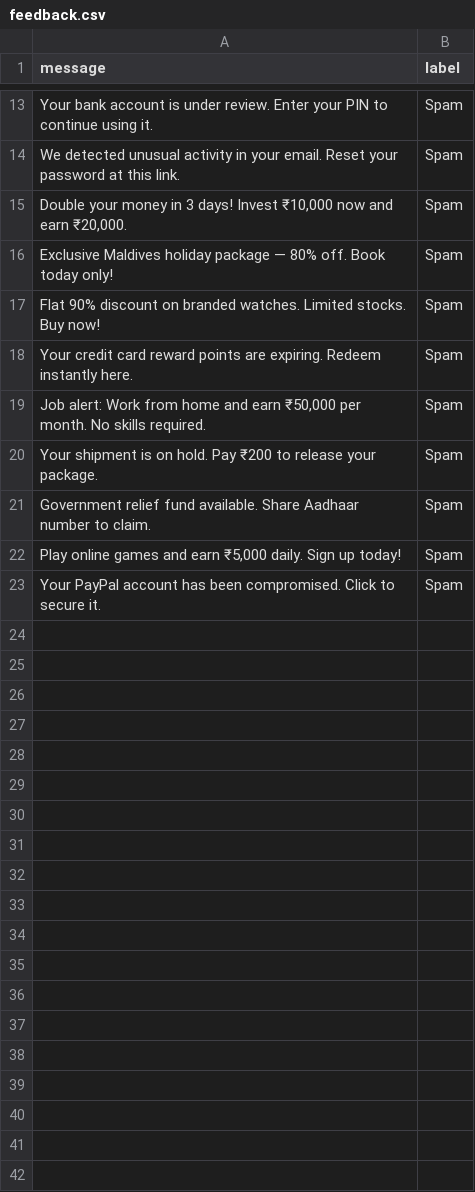
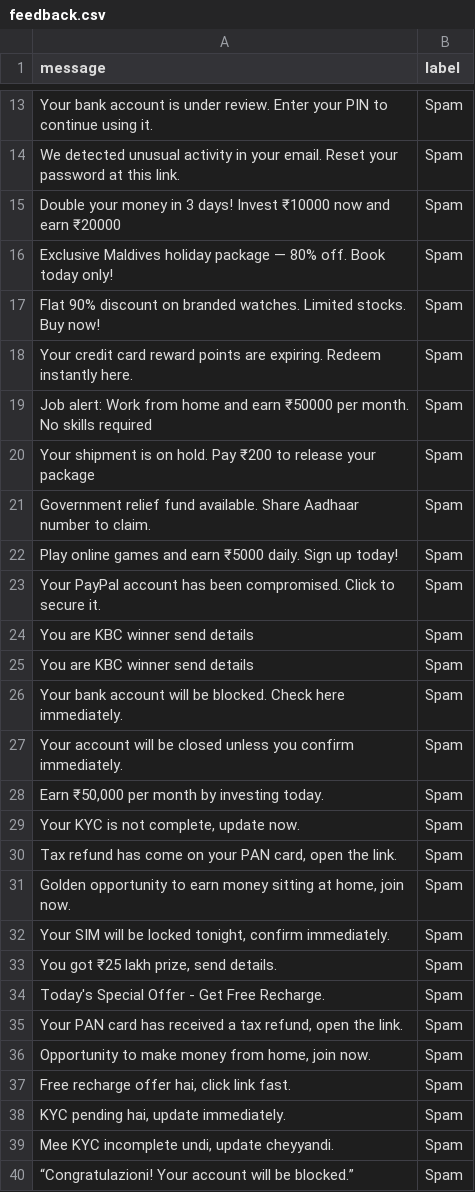
Before and after one commit to rikhil916/Short-Text-Classification-using-BiLSTM, a CSV file: backend/feedback.csv, drawn as a sheet; only a part is shown, gaps mark what is left out; the diff covers the shown part only.

Commit message:
added fnew feature translation api

```diff
--- a/backend/feedback.csv
+++ b/backend/feedback.csv
@@ -14,3 +14,3 @@ Your bank account is under review. Enter your PIN to continue using it.,Spam
 We detected unusual activity in your email. Reset your password at this link.,Spam
-"Double your money in 3 days! Invest ₹10,000 now and earn ₹20,000.",Spam
+Double your money in 3 days! Invest ₹10000 now and earn ₹20000,Spam
 Exclusive Maldives holiday package — 80% off. Book today only!,Spam
@@ -18,6 +18,23 @@ Flat 90% discount on branded watches. Limited stocks. Buy now!,Spam
 Your credit card reward points are expiring. Redeem instantly here.,Spam
-"Job alert: Work from home and earn ₹50,000 per month. No skills required.",Spam
-Your shipment is on hold. Pay ₹200 to release your package.,Spam
+Job alert: Work from home and earn ₹50000 per month. No skills required,Spam
+Your shipment is on hold. Pay ₹200 to release your package,Spam
 Government relief fund available. Share Aadhaar number to claim.,Spam
-"Play online games and earn ₹5,000 daily. Sign up today!",Spam
+Play online games and earn ₹5000 daily. Sign up today!,Spam
 Your PayPal account has been compromised. Click to secure it.,Spam
+You are KBC winner send details,Spam
+You are KBC winner send details,Spam
+"Your bank account will be blocked. Check here immediately.",Spam
+"Your account will be closed unless you confirm immediately.",Spam
+"Earn ₹50,000 per month by investing today.",Spam
+"Your KYC is not complete, update now.",Spam
+"Tax refund has come on your PAN card, open the link.",Spam
+"Golden opportunity to earn money sitting at home, join now.",Spam
+"Your SIM will be locked tonight, confirm immediately.",Spam
+"You got ₹25 lakh prize, send details.",Spam
+"Today's Special Offer - Get Free Recharge.",Spam
+"Your PAN card has received a tax refund, open the link.",Spam
+"Opportunity to make money from home, join now.",Spam
+"Free recharge offer hai, click link fast.",Spam
+"KYC pending hai, update immediately.",Spam
+"Mee KYC incomplete undi, update cheyyandi.",Spam
+“Congratulazioni! Your account will be blocked.”,Spam
```
Also changed, not shown: 1 edited cell elsewhere in this file, 7 other files.
